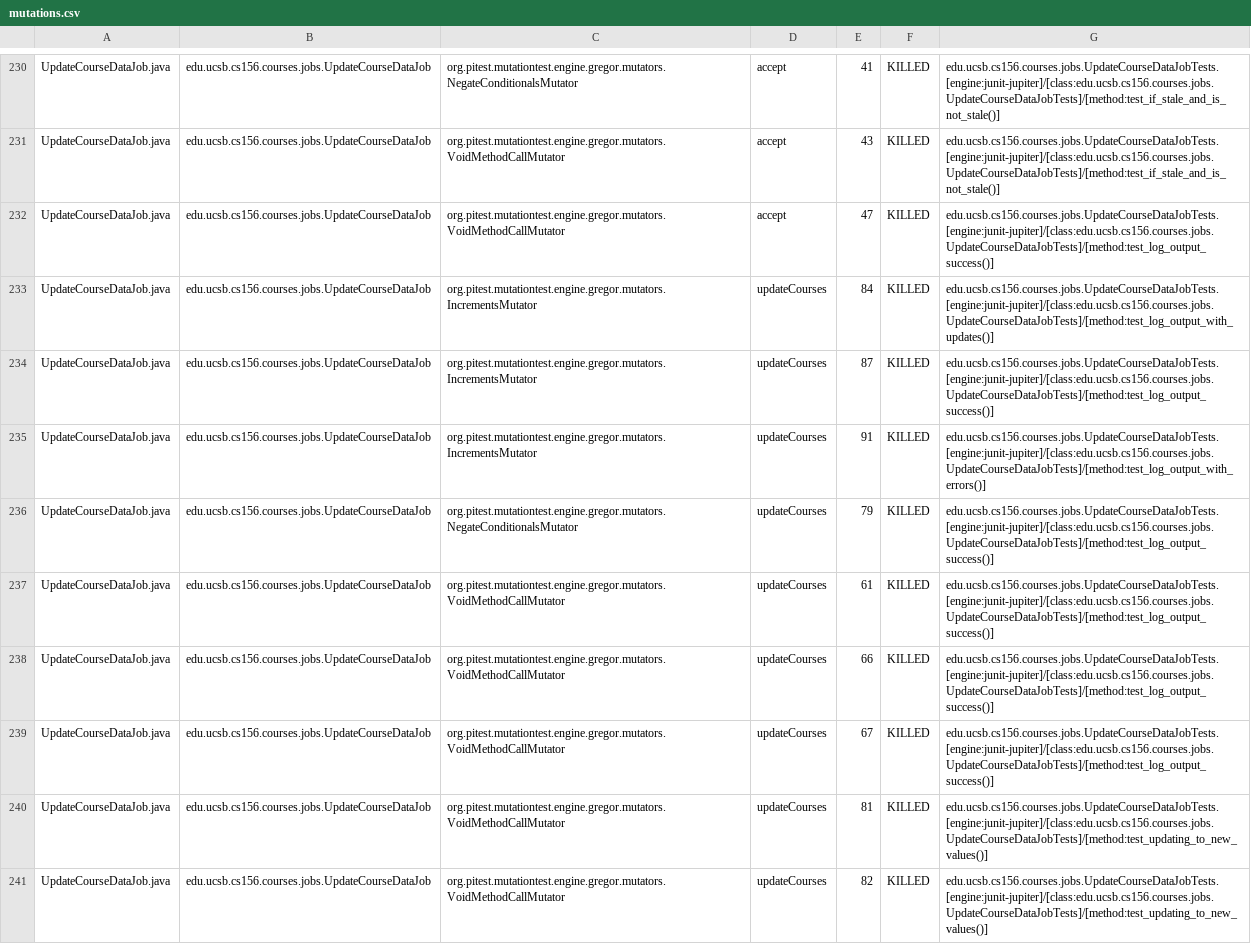
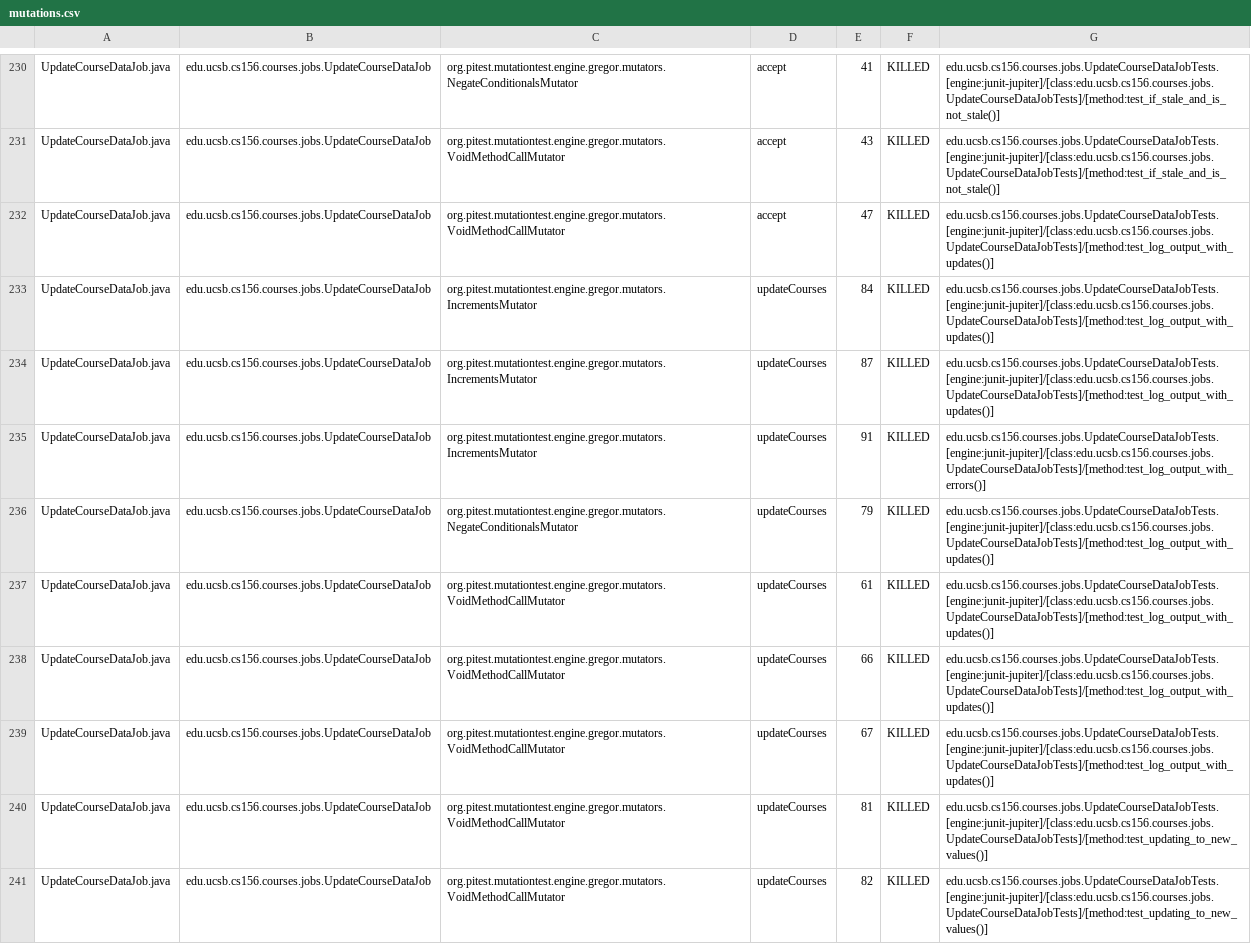
Before and after one commit to ucsb-cs156-f24/proj-courses-f24-01, a CSV file: prs/27/pitest/mutations.csv, drawn as a sheet; only a part is shown, gaps mark what is left out; the diff covers the shown part only.

Commit message:
Deploying to gh-pages from @ ucsb-cs156-f24/proj-courses-f24-01@6a2863344ae986c62865098ebfeea634351205f2 🚀

```diff
--- a/prs/27/pitest/mutations.csv
+++ b/prs/27/pitest/mutations.csv
@@ -231,10 +231,10 @@ UpdateCourseDataJob.java,edu.ucsb.cs156.courses.jobs.UpdateCourseDataJob,org.pit
 UpdateCourseDataJob.java,edu.ucsb.cs156.courses.jobs.UpdateCourseDataJob,org.pitest.mutationtest.engine.gregor.mutators.VoidMethodCallMutator,accept,43,KILLED,edu.ucsb.cs156.courses.jobs.UpdateCourseDataJobTests.[engine:junit-jupiter]/[class:edu.ucsb.cs156.courses.jobs.UpdateCourseDataJobTests]/[method:test_if_stale_and_is_not_stale()]
-UpdateCourseDataJob.java,edu.ucsb.cs156.courses.jobs.UpdateCourseDataJob,org.pitest.mutationtest.engine.gregor.mutators.VoidMethodCallMutator,accept,47,KILLED,edu.ucsb.cs156.courses.jobs.UpdateCourseDataJobTests.[engine:junit-jupiter]/[class:edu.ucsb.cs156.courses.jobs.UpdateCourseDataJobTests]/[method:test_log_output_success()]
+UpdateCourseDataJob.java,edu.ucsb.cs156.courses.jobs.UpdateCourseDataJob,org.pitest.mutationtest.engine.gregor.mutators.VoidMethodCallMutator,accept,47,KILLED,edu.ucsb.cs156.courses.jobs.UpdateCourseDataJobTests.[engine:junit-jupiter]/[class:edu.ucsb.cs156.courses.jobs.UpdateCourseDataJobTests]/[method:test_log_output_with_updates()]
 UpdateCourseDataJob.java,edu.ucsb.cs156.courses.jobs.UpdateCourseDataJob,org.pitest.mutationtest.engine.gregor.mutators.IncrementsMutator,updateCourses,84,KILLED,edu.ucsb.cs156.courses.jobs.UpdateCourseDataJobTests.[engine:junit-jupiter]/[class:edu.ucsb.cs156.courses.jobs.UpdateCourseDataJobTests]/[method:test_log_output_with_updates()]
-UpdateCourseDataJob.java,edu.ucsb.cs156.courses.jobs.UpdateCourseDataJob,org.pitest.mutationtest.engine.gregor.mutators.IncrementsMutator,updateCourses,87,KILLED,edu.ucsb.cs156.courses.jobs.UpdateCourseDataJobTests.[engine:junit-jupiter]/[class:edu.ucsb.cs156.courses.jobs.UpdateCourseDataJobTests]/[method:test_log_output_success()]
+UpdateCourseDataJob.java,edu.ucsb.cs156.courses.jobs.UpdateCourseDataJob,org.pitest.mutationtest.engine.gregor.mutators.IncrementsMutator,updateCourses,87,KILLED,edu.ucsb.cs156.courses.jobs.UpdateCourseDataJobTests.[engine:junit-jupiter]/[class:edu.ucsb.cs156.courses.jobs.UpdateCourseDataJobTests]/[method:test_log_output_with_updates()]
 UpdateCourseDataJob.java,edu.ucsb.cs156.courses.jobs.UpdateCourseDataJob,org.pitest.mutationtest.engine.gregor.mutators.IncrementsMutator,updateCourses,91,KILLED,edu.ucsb.cs156.courses.jobs.UpdateCourseDataJobTests.[engine:junit-jupiter]/[class:edu.ucsb.cs156.courses.jobs.UpdateCourseDataJobTests]/[method:test_log_output_with_errors()]
-UpdateCourseDataJob.java,edu.ucsb.cs156.courses.jobs.UpdateCourseDataJob,org.pitest.mutationtest.engine.gregor.mutators.NegateConditionalsMutator,updateCourses,79,KILLED,edu.ucsb.cs156.courses.jobs.UpdateCourseDataJobTests.[engine:junit-jupiter]/[class:edu.ucsb.cs156.courses.jobs.UpdateCourseDataJobTests]/[method:test_log_output_success()]
-UpdateCourseDataJob.java,edu.ucsb.cs156.courses.jobs.UpdateCourseDataJob,org.pitest.mutationtest.engine.gregor.mutators.VoidMethodCallMutator,updateCourses,61,KILLED,edu.ucsb.cs156.courses.jobs.UpdateCourseDataJobTests.[engine:junit-jupiter]/[class:edu.ucsb.cs156.courses.jobs.UpdateCourseDataJobTests]/[method:test_log_output_success()]
-UpdateCourseDataJob.java,edu.ucsb.cs156.courses.jobs.UpdateCourseDataJob,org.pitest.mutationtest.engine.gregor.mutators.VoidMethodCallMutator,updateCourses,66,KILLED,edu.ucsb.cs156.courses.jobs.UpdateCourseDataJobTests.[engine:junit-jupiter]/[class:edu.ucsb.cs156.courses.jobs.UpdateCourseDataJobTests]/[method:test_log_output_success()]
-UpdateCourseDataJob.java,edu.ucsb.cs156.courses.jobs.UpdateCourseDataJob,org.pitest.mutationtest.engine.gregor.mutators.VoidMethodCallMutator,updateCourses,67,KILLED,edu.ucsb.cs156.courses.jobs.UpdateCourseDataJobTests.[engine:junit-jupiter]/[class:edu.ucsb.cs156.courses.jobs.UpdateCourseDataJobTests]/[method:test_log_output_success()]
+UpdateCourseDataJob.java,edu.ucsb.cs156.courses.jobs.UpdateCourseDataJob,org.pitest.mutationtest.engine.gregor.mutators.NegateConditionalsMutator,updateCourses,79,KILLED,edu.ucsb.cs156.courses.jobs.UpdateCourseDataJobTests.[engine:junit-jupiter]/[class:edu.ucsb.cs156.courses.jobs.UpdateCourseDataJobTests]/[method:test_log_output_with_updates()]
+UpdateCourseDataJob.java,edu.ucsb.cs156.courses.jobs.UpdateCourseDataJob,org.pitest.mutationtest.engine.gregor.mutators.VoidMethodCallMutator,updateCourses,61,KILLED,edu.ucsb.cs156.courses.jobs.UpdateCourseDataJobTests.[engine:junit-jupiter]/[class:edu.ucsb.cs156.courses.jobs.UpdateCourseDataJobTests]/[method:test_log_output_with_updates()]
+UpdateCourseDataJob.java,edu.ucsb.cs156.courses.jobs.UpdateCourseDataJob,org.pitest.mutationtest.engine.gregor.mutators.VoidMethodCallMutator,updateCourses,66,KILLED,edu.ucsb.cs156.courses.jobs.UpdateCourseDataJobTests.[engine:junit-jupiter]/[class:edu.ucsb.cs156.courses.jobs.UpdateCourseDataJobTests]/[method:test_log_output_with_updates()]
+UpdateCourseDataJob.java,edu.ucsb.cs156.courses.jobs.UpdateCourseDataJob,org.pitest.mutationtest.engine.gregor.mutators.VoidMethodCallMutator,updateCourses,67,KILLED,edu.ucsb.cs156.courses.jobs.UpdateCourseDataJobTests.[engine:junit-jupiter]/[class:edu.ucsb.cs156.courses.jobs.UpdateCourseDataJobTests]/[method:test_log_output_with_updates()]
 UpdateCourseDataJob.java,edu.ucsb.cs156.courses.jobs.UpdateCourseDataJob,org.pitest.mutationtest.engine.gregor.mutators.VoidMethodCallMutator,updateCourses,81,KILLED,edu.ucsb.cs156.courses.jobs.UpdateCourseDataJobTests.[engine:junit-jupiter]/[class:edu.ucsb.cs156.courses.jobs.UpdateCourseDataJobTests]/[method:test_updating_to_new_values()]
```
Also changed, not shown: 1 added row, 1 removed row and 56 edited cells elsewhere in this file, 44 other files.
